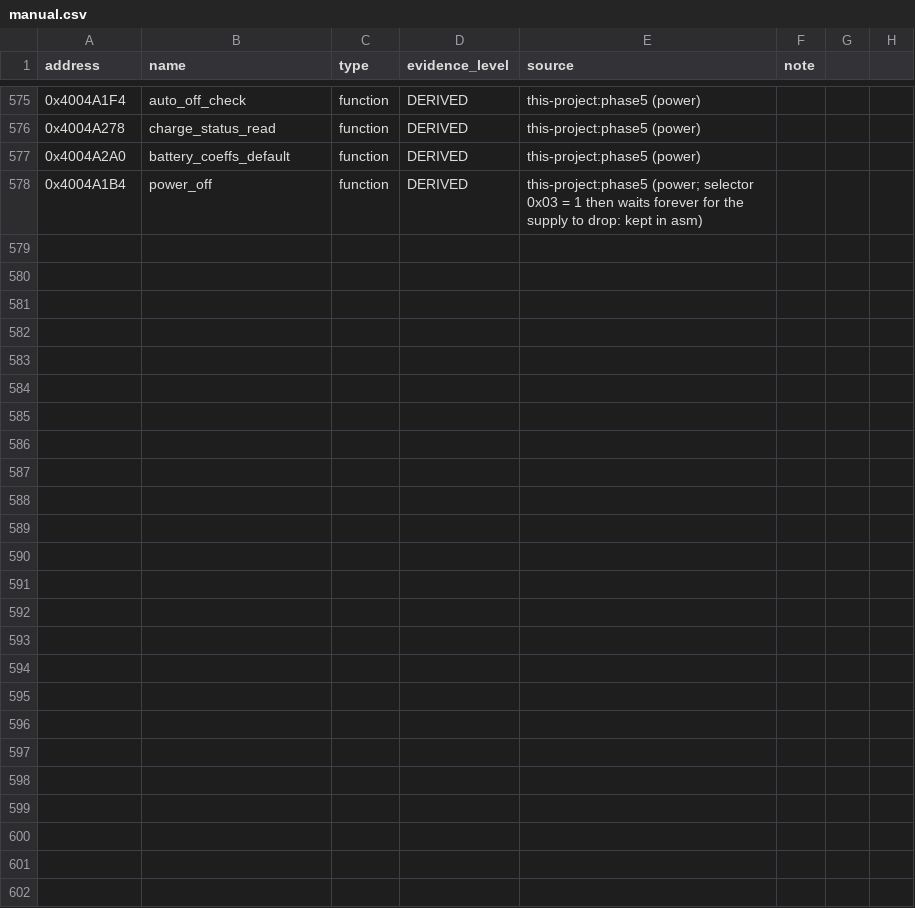
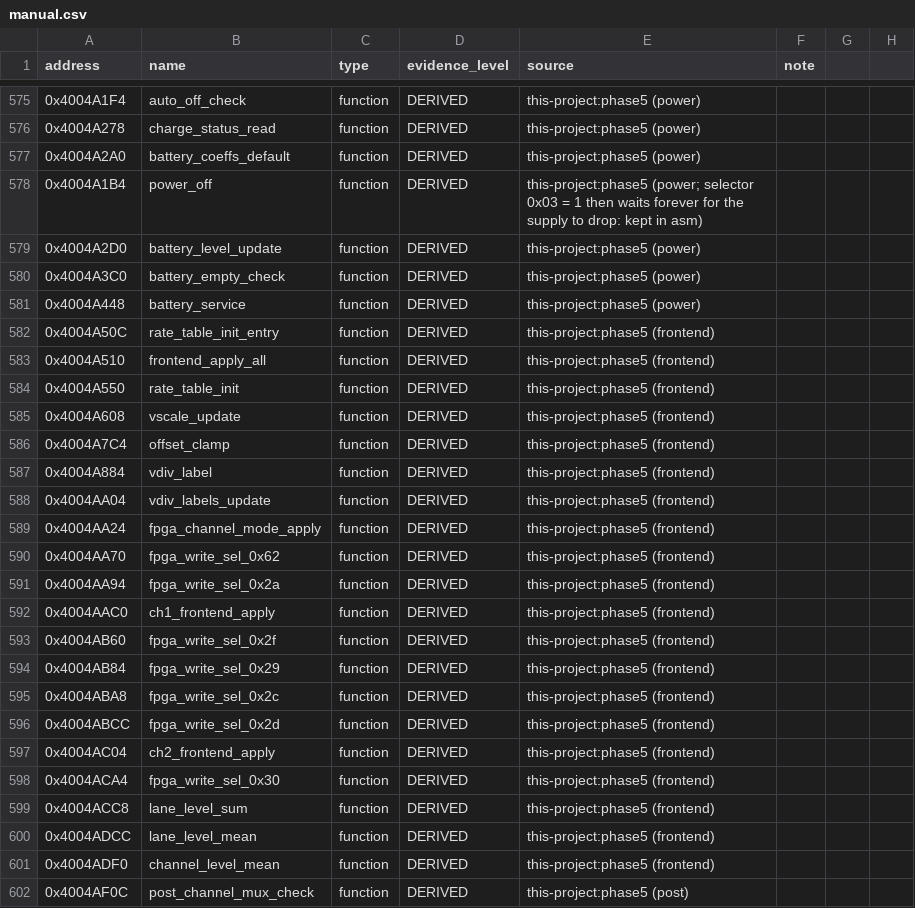
Before and after one commit to dev-marcos/dpos350p-decomp, a CSV file: symbols/manual.csv, drawn as a sheet; only a part is shown, gaps mark what is left out; the diff names each change by its address in the sheet, - before the commit and + after, or states it on an @@ line.

Commit message:
Phase 5 (lote 12): bateria, front end, níveis por pista e teste de multiplexação do POST -- 24 funções EQUIVALENT
- Bateria: média do LRADC a cada ~1 s, conversão em float para mV, nível 0..10, desligamento com bateria vazia.
- Front end: tabela de µV/div (20 M..2 k), escala vertical x1/x10/x100 pela ponteira, limites de posição,
  rótulo de V/div ("200mV"), seletores 0x28/0x2B/0x2A/0x2D/0x2E e outros, jobs 8..13 de calibração e posição.
- Níveis por pista (soma acima da linha de base) e teste de multiplexação de canais do POST.
- Mutantes: 77/77 detectados (um mutante equivalente substituído; peculiaridade inalcançável documentada).
- Progresso: 547 funções EQUIVALENT (40,40%), 19,36% dos bytes. make check: MATCH.
  ISO TEST: 351 funções em C, boot e medidas iguais à original no emulador.

```diff
--- a/symbols/manual.csv
+++ b/symbols/manual.csv
+row 579: 0x4004A2D0 | battery_level_update | function | DERIVED | this-project:phase5 (power)
+row 580: 0x4004A3C0 | battery_empty_check | function | DERIVED | this-project:phase5 (power)
+row 581: 0x4004A448 | battery_service | function | DERIVED | this-project:phase5 (power)
+row 582: 0x4004A50C | rate_table_init_entry | function | DERIVED | this-project:phase5 (frontend)
+row 583: 0x4004A510 | frontend_apply_all | function | DERIVED | this-project:phase5 (frontend)
+row 584: 0x4004A550 | rate_table_init | function | DERIVED | this-project:phase5 (frontend)
+row 585: 0x4004A608 | vscale_update | function | DERIVED | this-project:phase5 (frontend)
+row 586: 0x4004A7C4 | offset_clamp | function | DERIVED | this-project:phase5 (frontend)
+row 587: 0x4004A884 | vdiv_label | function | DERIVED | this-project:phase5 (frontend)
+row 588: 0x4004AA04 | vdiv_labels_update | function | DERIVED | this-project:phase5 (frontend)
+row 589: 0x4004AA24 | fpga_channel_mode_apply | function | DERIVED | this-project:phase5 (frontend)
+row 590: 0x4004AA70 | fpga_write_sel_0x62 | function | DERIVED | this-project:phase5 (frontend)
+row 591: 0x4004AA94 | fpga_write_sel_0x2a | function | DERIVED | this-project:phase5 (frontend)
+row 592: 0x4004AAC0 | ch1_frontend_apply | function | DERIVED | this-project:phase5 (frontend)
+row 593: 0x4004AB60 | fpga_write_sel_0x2f | function | DERIVED | this-project:phase5 (frontend)
+row 594: 0x4004AB84 | fpga_write_sel_0x29 | function | DERIVED | this-project:phase5 (frontend)
+row 595: 0x4004ABA8 | fpga_write_sel_0x2c | function | DERIVED | this-project:phase5 (frontend)
+row 596: 0x4004ABCC | fpga_write_sel_0x2d | function | DERIVED | this-project:phase5 (frontend)
+row 597: 0x4004AC04 | ch2_frontend_apply | function | DERIVED | this-project:phase5 (frontend)
+row 598: 0x4004ACA4 | fpga_write_sel_0x30 | function | DERIVED | this-project:phase5 (frontend)
+row 599: 0x4004ACC8 | lane_level_sum | function | DERIVED | this-project:phase5 (frontend)
+row 600: 0x4004ADCC | lane_level_mean | function | DERIVED | this-project:phase5 (frontend)
+row 601: 0x4004ADF0 | channel_level_mean | function | DERIVED | this-project:phase5 (frontend)
+row 602: 0x4004AF0C | post_channel_mux_check | function | DERIVED | this-project:phase5 (post)
```
Also changed, not shown: symbols/symbols_2025-06-19.csv, 30 other files.
